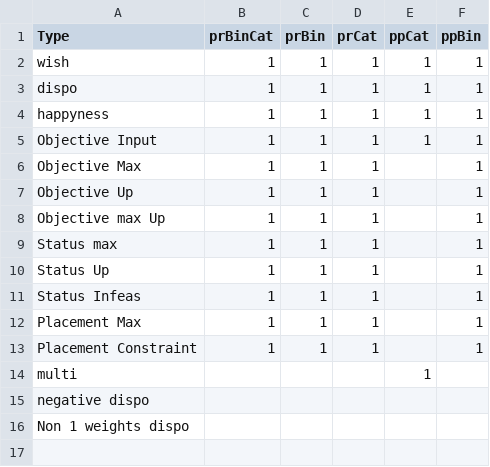
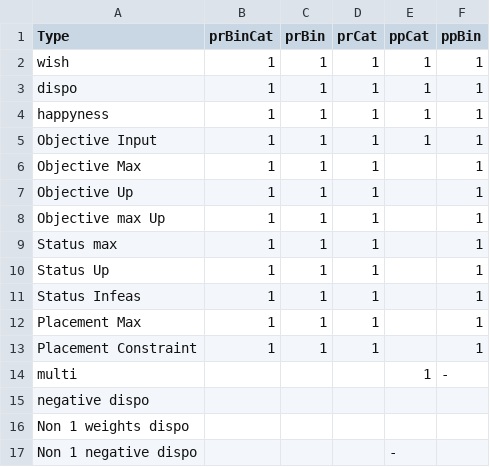
Before and after one commit to cgoudet/RoomOptimisation, a CSV file: SummaryTest.csv, drawn as a sheet.

Commit message:
validated ppbin tests

```diff
--- a/SummaryTest.csv
+++ b/SummaryTest.csv
@@ -13,4 +13,5 @@ Placement Max,1,1,1,,1
 Placement Constraint,1,1,1,,1
-multi,,,,1,
+multi,,,,1,-
 negative  dispo,,,,,
 Non 1 weights dispo,,,,,
+Non 1 negative dispo,,,,-,
```
Also changed, not shown: 1 other file.
